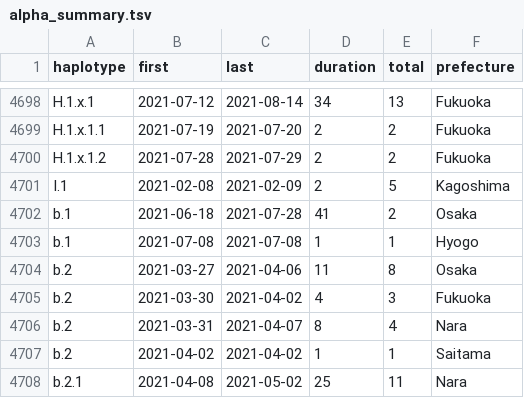
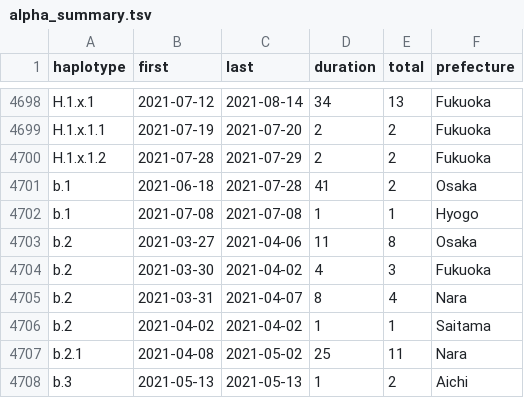
Before and after one commit to ktym/covid19, a TSV file: docs/data/20220525/alpha_summary.tsv, drawn as a sheet; only a part is shown, gaps mark what is left out; the shorter side is filled out with more unchanged rows.

Commit message:
Removed suspicious I.1

```diff
--- a/docs/data/20220525/alpha_summary.tsv
+++ b/docs/data/20220525/alpha_summary.tsv
@@ -4700,3 +4700,2 @@ H.1.x.1.1	2021-07-19	2021-07-20	2	2	Fukuoka
 H.1.x.1.2	2021-07-28	2021-07-29	2	2	Fukuoka
-I.1	2021-02-08	2021-02-09	2	5	Kagoshima
 b.1	2021-06-18	2021-07-28	41	2	Osaka
```
